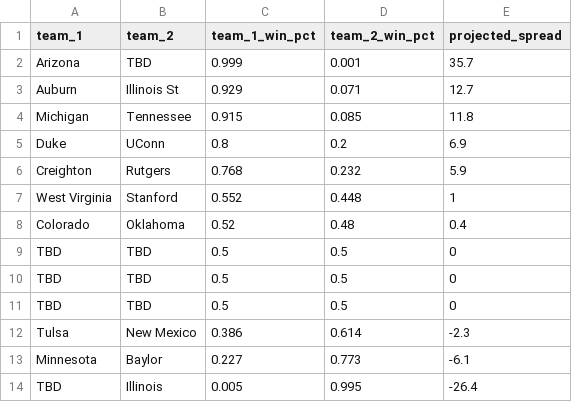
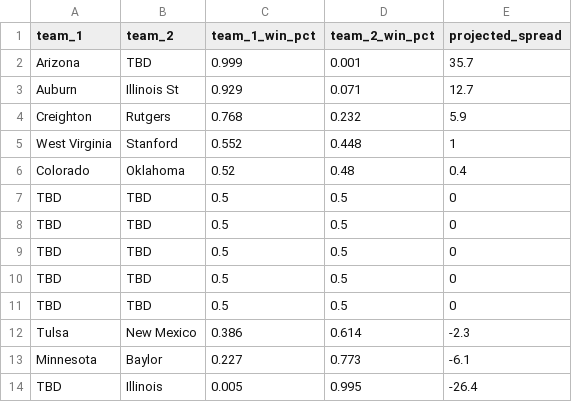
Before and after one commit to lukecassada05-eng/lukecassada.github.io, a CSV file: CBB/data/CBB_Elo_Future_Game_Predictions.csv, drawn as a sheet.

```diff
--- a/CBB/data/CBB_Elo_Future_Game_Predictions.csv
+++ b/CBB/data/CBB_Elo_Future_Game_Predictions.csv
@@ -3,4 +3,2 @@ Arizona,TBD,0.999,0.001,35.7
 Auburn,Illinois St,0.929,0.071,12.7
-Michigan,Tennessee,0.915,0.085,11.8
-Duke,UConn,0.8,0.2,6.9
 Creighton,Rutgers,0.768,0.232,5.9
@@ -8,2 +6,4 @@ West Virginia,Stanford,0.552,0.448,1
 Colorado,Oklahoma,0.52,0.48,0.4
+TBD,TBD,0.5,0.5,0
+TBD,TBD,0.5,0.5,0
 TBD,TBD,0.5,0.5,0
```
Also changed, not shown: CBB/data/CBB_Projected_Final_Records_2026.csv, CBB/data/CBB_Projected_Records_SOS_2026.csv.
